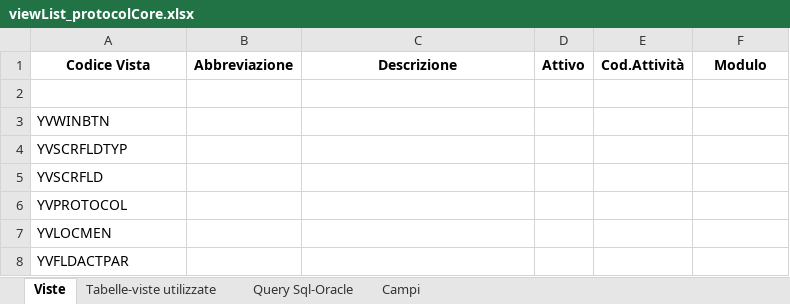
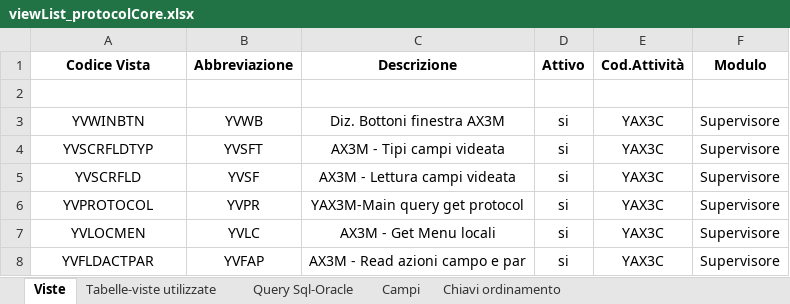
Before and after one commit to argologica/ArgoX3_API_Mobile_CORE, an Excel workbook: view/viewList_protocolCore.xlsx, sheet Viste, drawn as a sheet; values as stored, in another font and other column widths than the file's, no borders; the diff names each change by its address in the sheet, - before the commit and + after, or states it on an @@ line.

```diff
--- a/view/viewList_protocolCore.xlsx (sheet Viste)
+++ b/view/viewList_protocolCore.xlsx (sheet Viste)
+sheet tab: Chiavi ordinamento
-A3:A8 alignment: left
+A3:A8 alignment: center
-B3 (Abbreviazione): (empty)
+B3 (Abbreviazione): YVWB
-C3 (Descrizione): (empty)
+C3 (Descrizione): Diz. Bottoni finestra AX3M
-D3:D8 (Attivo): (empty)
+D3:D8 (Attivo): si
-E3:E8 (Cod.Attività): (empty)
+E3:E8 (Cod.Attività): YAX3C
-F3:F8 (Modulo): (empty)
+F3:F8 (Modulo): Supervisore
-B4 (Abbreviazione): (empty)
+B4 (Abbreviazione): YVSFT
-C4 (Descrizione): (empty)
+C4 (Descrizione): AX3M - Tipi campi videata
-B5 (Abbreviazione): (empty)
+B5 (Abbreviazione): YVSF
-C5 (Descrizione): (empty)
+C5 (Descrizione): AX3M - Lettura campi videata
-B6 (Abbreviazione): (empty)
+B6 (Abbreviazione): YVPR
-C6 (Descrizione): (empty)
+C6 (Descrizione): YAX3M-Main query get protocol
-B7 (Abbreviazione): (empty)
+B7 (Abbreviazione): YVLC
-C7 (Descrizione): (empty)
+C7 (Descrizione): AX3M - Get Menu locali
-B8 (Abbreviazione): (empty)
+B8 (Abbreviazione): YVFAP
-C8 (Descrizione): (empty)
+C8 (Descrizione): AX3M - Read azioni campo e par
```
Also changed, not shown: sheet Tabelle-viste utilizzate, sheet Campi, patch/docs/patchList_protocolCore.xlsx, script/Protocol Core Trt/Protocol_Core_ trt_list.xlsx, 9 other files.
